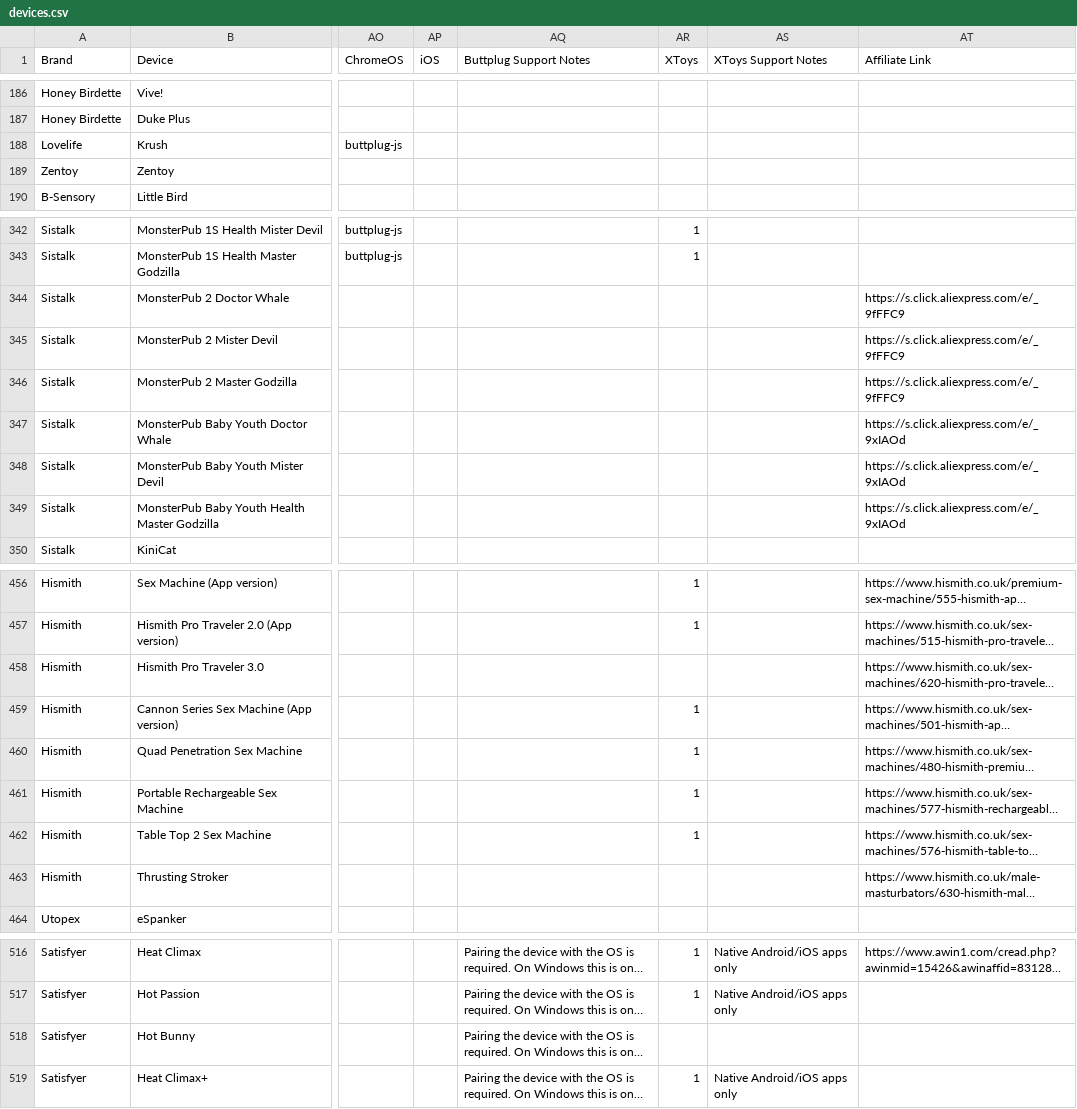
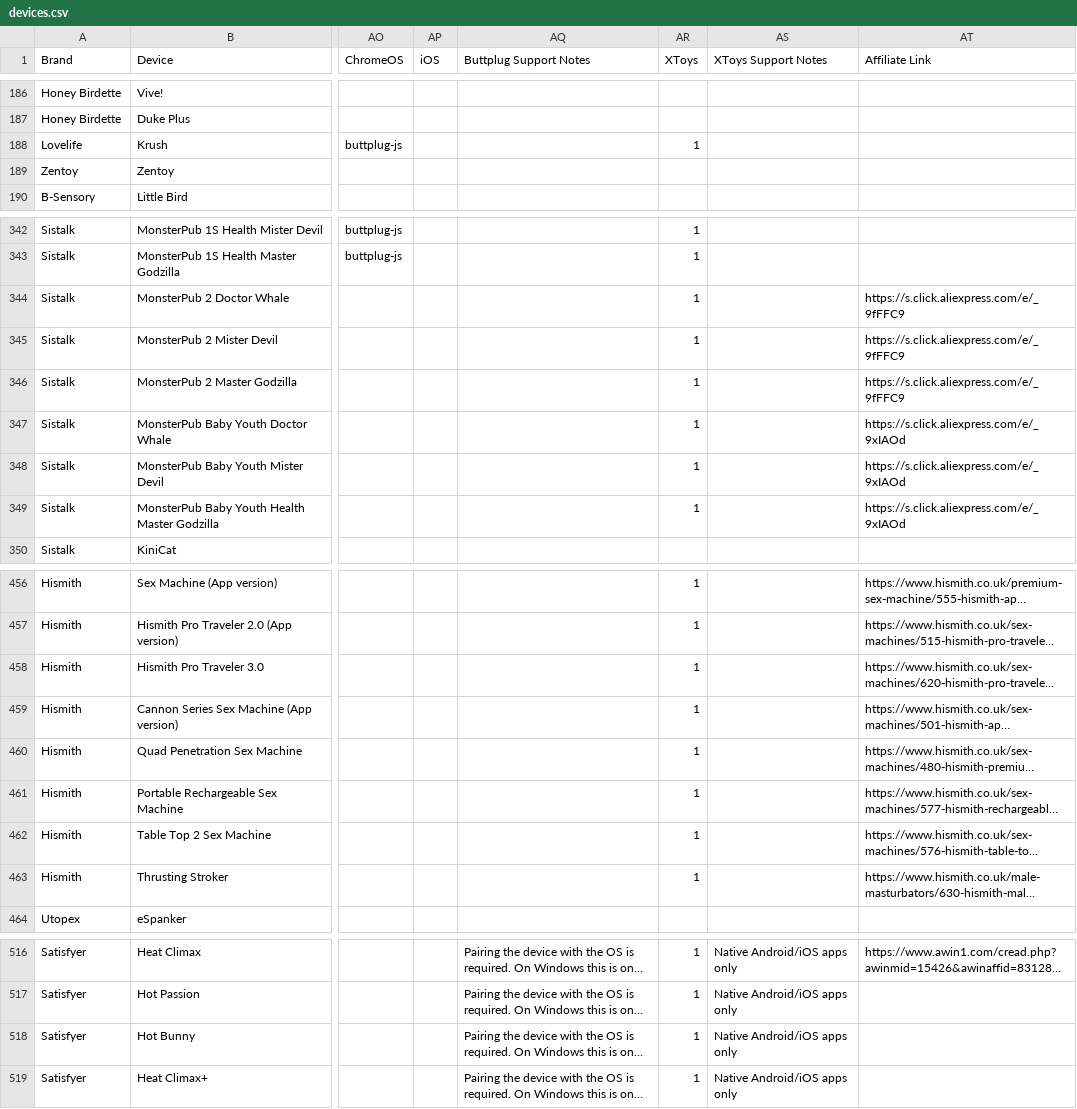
Before and after one commit to blackspherefollower/IoSTIndex, a CSV file: src/data/devices.csv, drawn as a sheet; only a part is shown, gaps mark what is left out; long unchanged cells end in …; the diff covers the shown part only; the diff names each change by its address in the sheet, - before the commit and + after, or states it on an @@ line.

```diff
--- a/src/data/devices.csv
+++ b/src/data/devices.csv
-AR188 (XToys): (empty)
+AR188 (XToys): 1
-AR344:AR349 (XToys): (empty)
+AR344:AR349 (XToys): 1
-AR458 (XToys): (empty)
+AR458 (XToys): 1
-AR463 (XToys): (empty)
+AR463 (XToys): 1
-AR518 (XToys): (empty)
+AR518 (XToys): 1
-AS518 (XToys Support Notes): (empty)
+AS518 (XToys Support Notes): Native Android/iOS apps only
```
Also changed, not shown: 15 edited cells elsewhere in this file.
